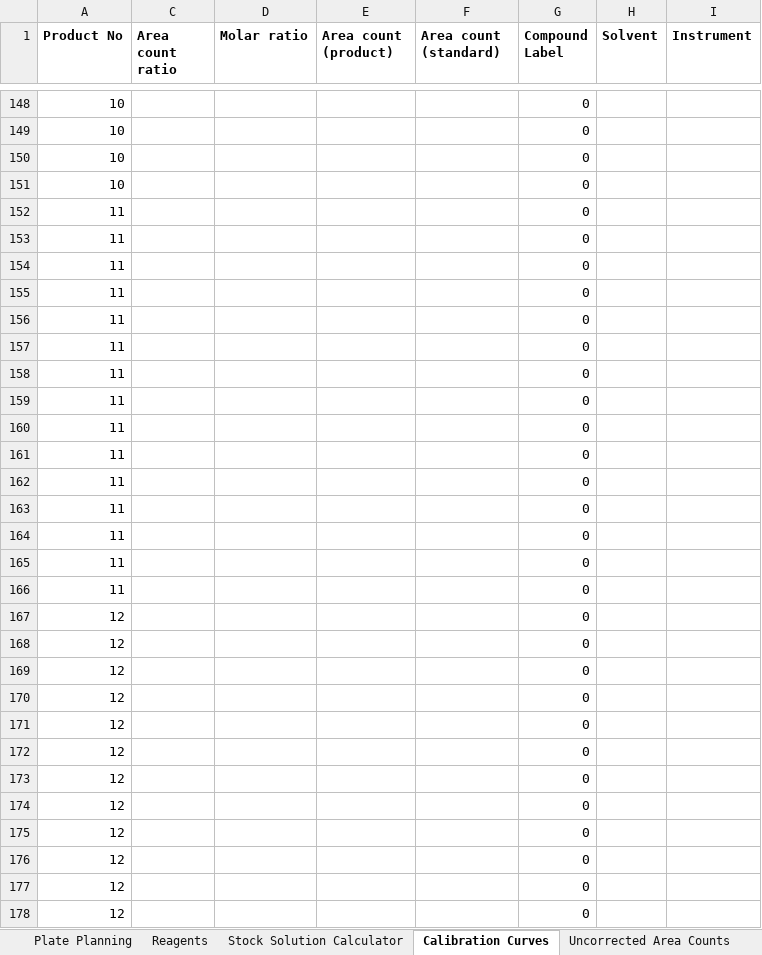
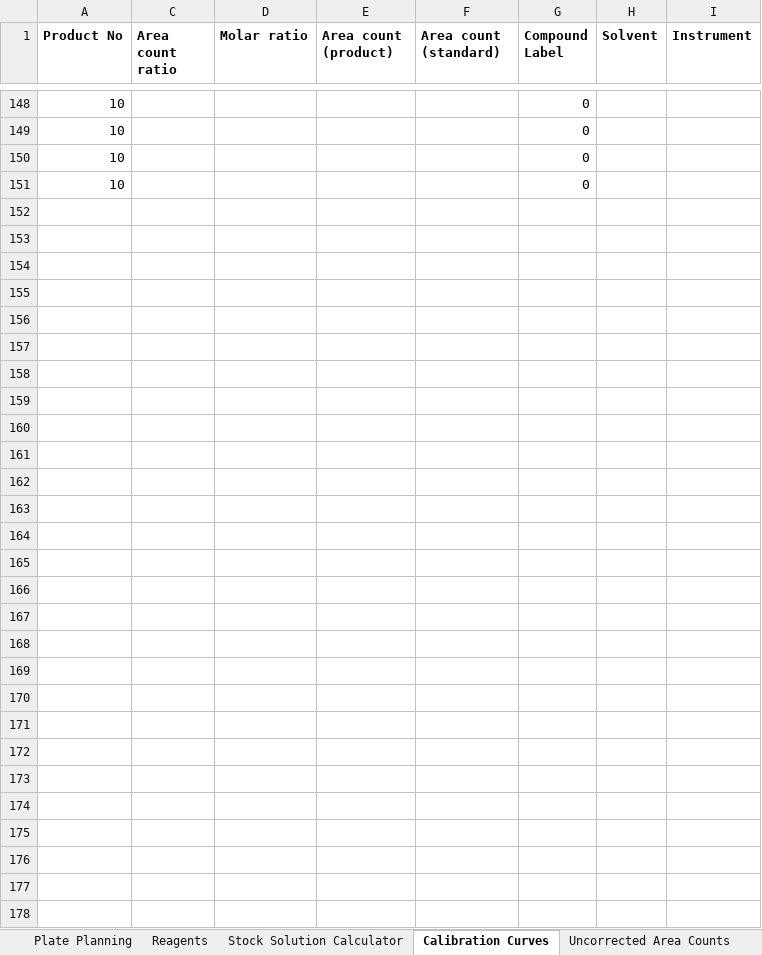
Before and after one commit to jtheligand/HTE-Templates, an Excel workbook: 96-well-plates/20230217_96well_IS.xlsx, sheet Calibration Curves, drawn as a sheet; only a part is shown, gaps mark what is left out; values as stored, in another font and other column widths than the file's, no borders; charts and pictures not drawn; the diff covers the shown part only; the diff names each change by its address in the sheet, - before the commit and + after, or states it on an @@ line.

```diff
--- a/96-well-plates/20230217_96well_IS.xlsx (sheet Calibration Curves)
+++ b/96-well-plates/20230217_96well_IS.xlsx (sheet Calibration Curves)
-row 152: 11 |  |  |  |  | 0
+row 152: (empty)
-row 153: 11 |  |  |  |  | 0
+row 153: (empty)
-row 154: 11 |  |  |  |  | 0
+row 154: (empty)
-row 155: 11 |  |  |  |  | 0
+row 155: (empty)
-row 156: 11 |  |  |  |  | 0
+row 156: (empty)
-row 157: 11 |  |  |  |  | 0
+row 157: (empty)
-row 158: 11 |  |  |  |  | 0
+row 158: (empty)
-row 159: 11 |  |  |  |  | 0
+row 159: (empty)
-row 160: 11 |  |  |  |  | 0
+row 160: (empty)
-row 161: 11 |  |  |  |  | 0
+row 161: (empty)
-row 162: 11 |  |  |  |  | 0
+row 162: (empty)
-row 163: 11 |  |  |  |  | 0
+row 163: (empty)
-row 164: 11 |  |  |  |  | 0
+row 164: (empty)
-row 165: 11 |  |  |  |  | 0
+row 165: (empty)
-row 166: 11 |  |  |  |  | 0
+row 166: (empty)
-row 167: 12 |  |  |  |  | 0
+row 167: (empty)
-row 168: 12 |  |  |  |  | 0
+row 168: (empty)
-row 169: 12 |  |  |  |  | 0
+row 169: (empty)
-row 170: 12 |  |  |  |  | 0
+row 170: (empty)
-row 171: 12 |  |  |  |  | 0
+row 171: (empty)
-row 172: 12 |  |  |  |  | 0
+row 172: (empty)
-row 173: 12 |  |  |  |  | 0
+row 173: (empty)
-row 174: 12 |  |  |  |  | 0
+row 174: (empty)
-row 175: 12 |  |  |  |  | 0
+row 175: (empty)
-row 176: 12 |  |  |  |  | 0
+row 176: (empty)
-row 177: 12 |  |  |  |  | 0
+row 177: (empty)
-row 178: 12 |  |  |  |  | 0
+row 178: (empty)
```
Also changed, not shown: 96 edited cells elsewhere in this sheet, sheet Plate Summary, sheet Uncorrected Area Counts, sheet Plate Planning, sheet Yields, hidden cells, charts or pictures, 96-well-plates/20230217_96well_ee_noIS.xlsx, 5 other files.
